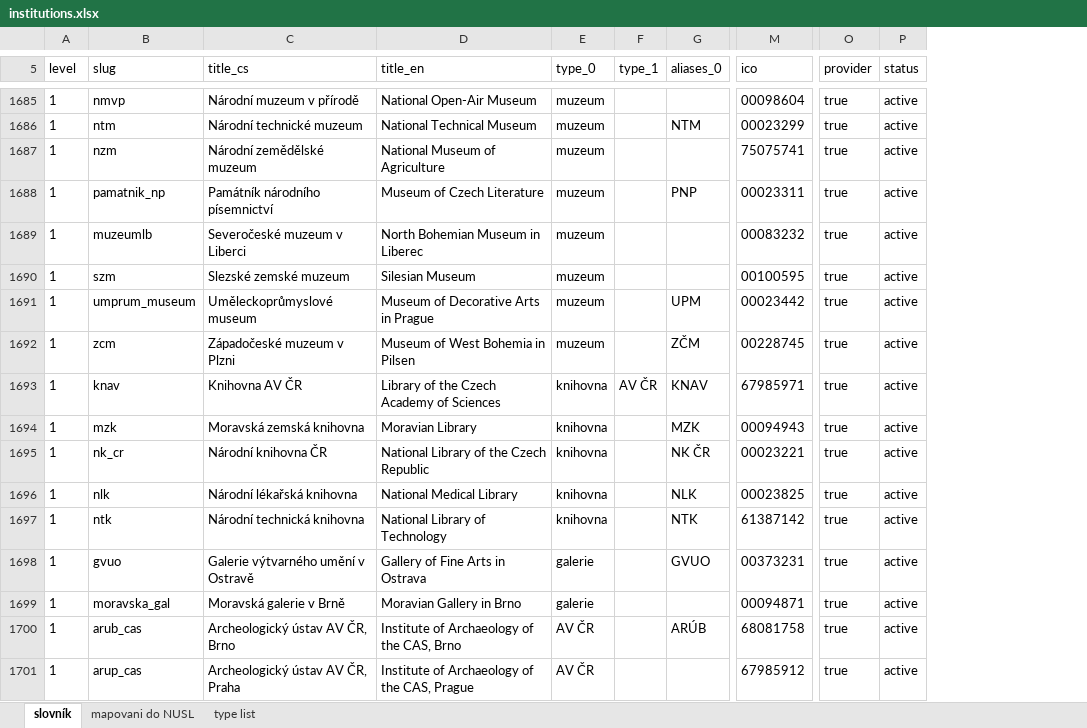
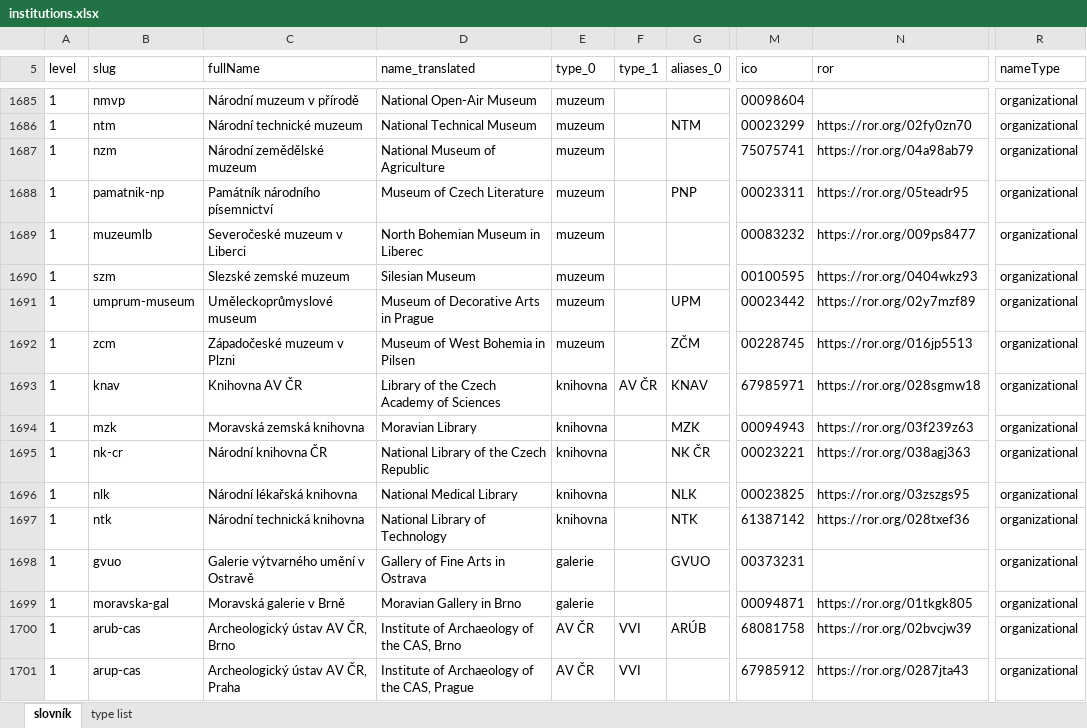
Before and after one commit to Narodni-repozitar/nr-taxonomies, an Excel workbook: data/excel/institutions.xlsx, sheet slovník, drawn as a sheet; only a part is shown, gaps mark what is left out; values as stored, in another font and other column widths than the file's, no borders; charts and pictures and conditional formats not drawn; removed rows and columns are numbered as before the commit, all else as after; the diff covers the shown part only; the diff names each change by its address in the sheet, - before the commit and + after, or states it on an @@ line.

Commit message:
update institutions and contributorType.xlsx

```diff
--- a/data/excel/institutions.xlsx (sheet slovník)
+++ b/data/excel/institutions.xlsx (sheet slovník)
-sheet tab: mapovani do NUSL
+column N (ror), rows 1686-1701: https://ror.org/02fy0zn70 | https://ror.org/04a98ab79 | https://ror.org/05teadr95 | https://ror.org/009ps8477 | https://ror.org/0404wkz93 | https://ror.org/02y7mzf89 | https://ror.org/016jp5513 | https://ror.org/028sgmw18 | https://ror.org/03f239z63 | https://ror.org/038agj363 | https://ror.org/03zszgs95 | https://ror.org/028txef36 |  | https://ror.org/01tkgk805 | https://ror.org/02bvcjw39 | https://ror.org/0287jta43
-column O (provider), rows 1685-1701: all true
-column P (status), rows 1685-1701: all active
+column R (nameType), rows 1685-1701: all organizational
-C5: title_cs
+C5: fullName
-D5: title_en
+D5: name_translated
-B1688 (slug): pamatnik_np
+B1688 (slug): pamatnik-np
-B1691 (slug): umprum_museum
+B1691 (slug): umprum-museum
-B1695 (slug): nk_cr
+B1695 (slug): nk-cr
-B1699 (slug): moravska_gal
+B1699 (slug): moravska-gal
-B1700 (slug): arub_cas
+B1700 (slug): arub-cas
-F1700:F1701 (type_1): (empty)
+F1700:F1701 (type_1): VVI
-B1701 (slug): arup_cas
+B1701 (slug): arup-cas
```
Also changed, not shown: 17 added rows and 163 edited cells elsewhere in this sheet, charts or pictures, data/excel/contributorType.xlsx, 5 other files.
